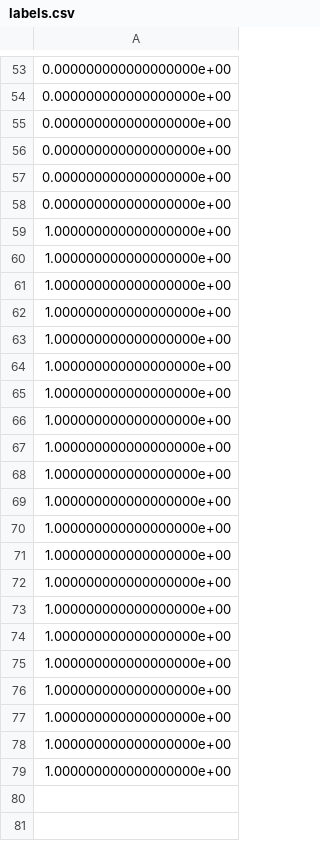
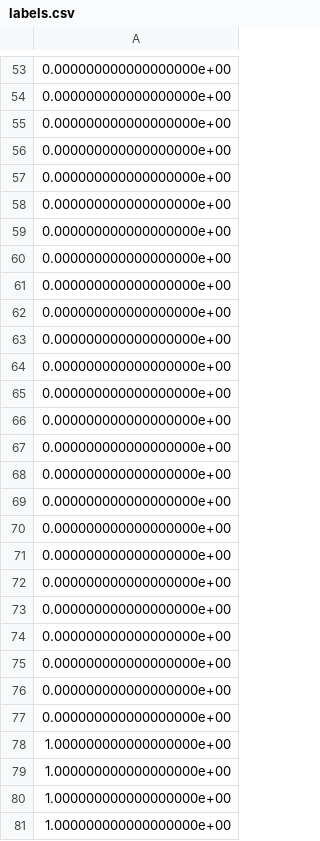
Before and after one commit to manerotoni/afw, a CSV file: cross_validation/labels.csv, drawn as a sheet; only a part is shown, gaps mark what is left out; the shorter side is filled out with more unchanged rows; the diff covers the shown part only.

```diff
--- a/cross_validation/labels.csv
+++ b/cross_validation/labels.csv
@@ -58,2 +58,21 @@
 0.000000000000000000e+00
+0.000000000000000000e+00
+0.000000000000000000e+00
+0.000000000000000000e+00
+0.000000000000000000e+00
+0.000000000000000000e+00
+0.000000000000000000e+00
+0.000000000000000000e+00
+0.000000000000000000e+00
+0.000000000000000000e+00
+0.000000000000000000e+00
+0.000000000000000000e+00
+0.000000000000000000e+00
+0.000000000000000000e+00
+0.000000000000000000e+00
+0.000000000000000000e+00
+0.000000000000000000e+00
+0.000000000000000000e+00
+0.000000000000000000e+00
+0.000000000000000000e+00
 1.000000000000000000e+00
```
Also changed, not shown: 176 added rows elsewhere in this file, 5 other files.
